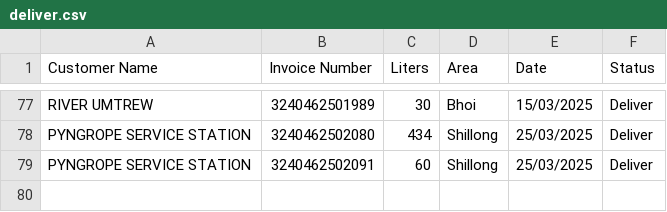
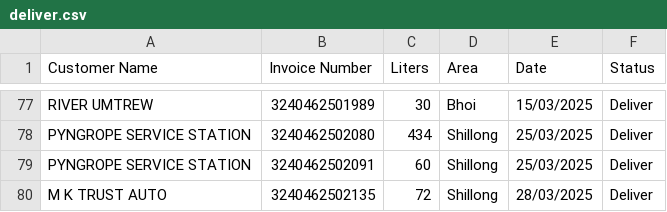
Before and after one commit to servodata98/outstandingsheetxczdv-bnmhgdaegthm-datkhfscbnlpmnb, a CSV file: outstandingsheetxczdv-bnmhgdaegthm-datkhfscbnlpmnb/deliver.csv, drawn as a sheet; only a part is shown, gaps mark what is left out; the diff names each change by its address in the sheet, - before the commit and + after, or states it on an @@ line.

Commit message:
Update delivered orders

```diff
--- a/outstandingsheetxczdv-bnmhgdaegthm-datkhfscbnlpmnb/deliver.csv
+++ b/outstandingsheetxczdv-bnmhgdaegthm-datkhfscbnlpmnb/deliver.csv
+row 80: M K TRUST AUTO | 3240462502135 | 72 | Shillong | 28/03/2025 | Deliver
```
